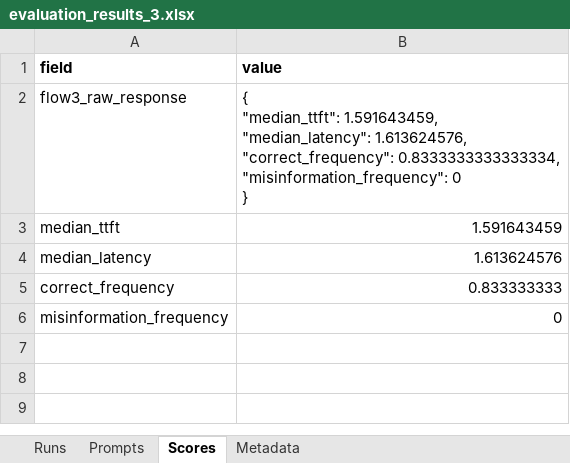
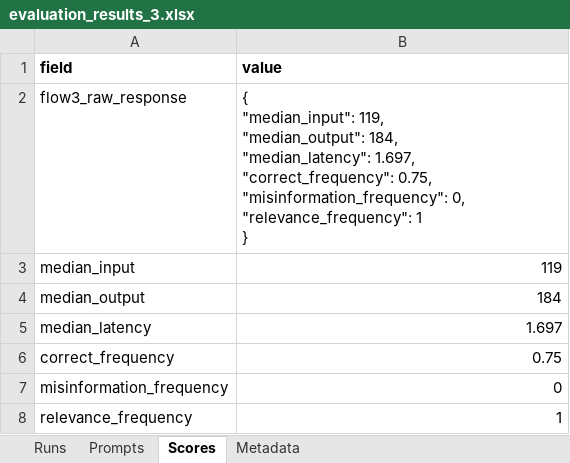
Before and after one commit to mdwkkk/llm_opt-kvant_project, an Excel workbook: data/evaluation_results_3.xlsx, sheet Scores, drawn as a sheet; values as stored, in another font and other column widths than the file's, no borders; removed rows and columns are numbered as before the commit, all else as after; ↵ is a line break in a cell; the diff names each change by its address in the sheet, - before the commit and + after, or states it on an @@ line.

```diff
--- a/data/evaluation_results_3.xlsx (sheet Scores)
+++ b/data/evaluation_results_3.xlsx (sheet Scores)
-B2 (value): { ↵ "median_ttft": 1.591643459, ↵ "median_latency": 1.613624576, ↵ "correct_frequency": 0.8333333333333334, ↵ "misinformation_frequency": 0 ↵ }
+B2 (value): { ↵ "median_input": 119, ↵ "median_output": 184, ↵ "median_latency": 1.697, ↵ "correct_frequency": 0.75, ↵ "misinformation_frequency": 0, ↵ "relevance_frequency": 1 ↵ }
-row 3: median_ttft | 1.591643459
+row 3: median_input | 119
+row 4: median_output | 184
-B5 (value): 1.613624576
+B5 (value): 1.697
-B6 (value): 0.833333333
+B6 (value): 0.75
+row 8: relevance_frequency | 1
```
Also changed, not shown: sheet Runs, sheet Prompts, sheet Metadata, data/evaluation_results_1.xlsx, data/evaluation_results_10.xlsx, 20 other files.
